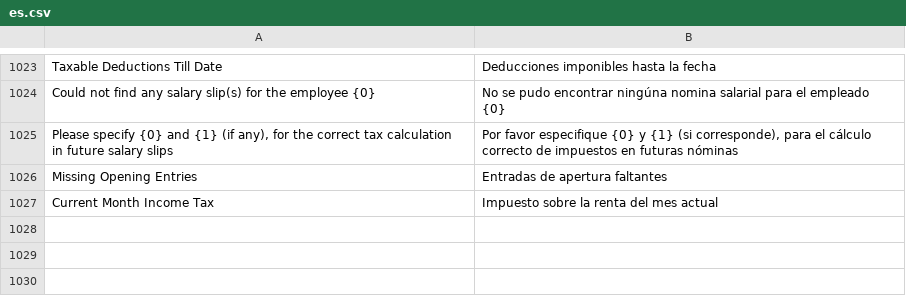
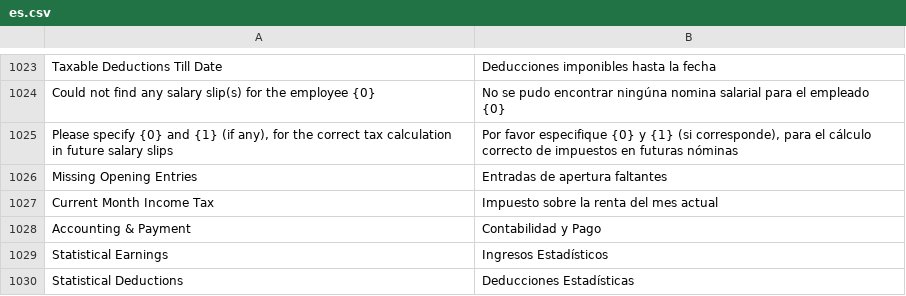
Before and after one commit to edalca/hrms, a CSV file: hrms/translations/es.csv, drawn as a sheet; only a part is shown, gaps mark what is left out; the diff names each change by its address in the sheet, - before the commit and + after, or states it on an @@ line.

```diff
--- a/hrms/translations/es.csv
+++ b/hrms/translations/es.csv
+row 1028: Accounting & Payment | Contabilidad y Pago
+row 1029: Statistical Earnings | Ingresos Estadísticos
+row 1030: Statistical Deductions | Deducciones Estadísticas
```
Also changed, not shown: 2 other files.
